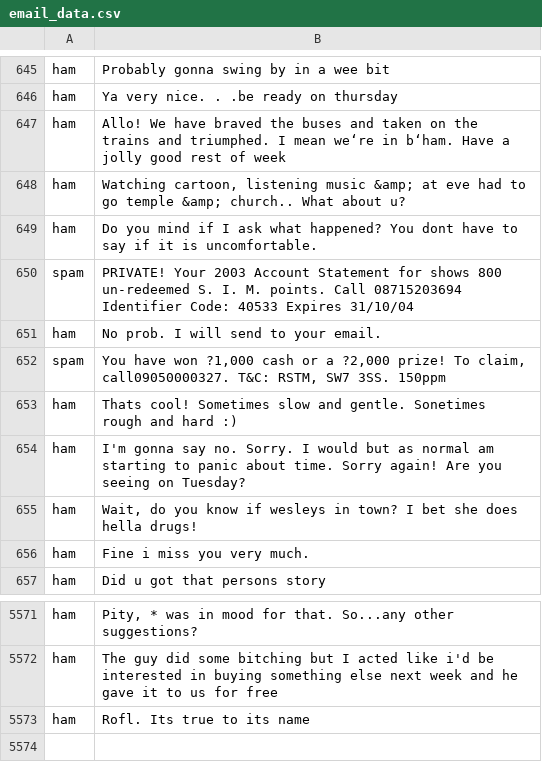
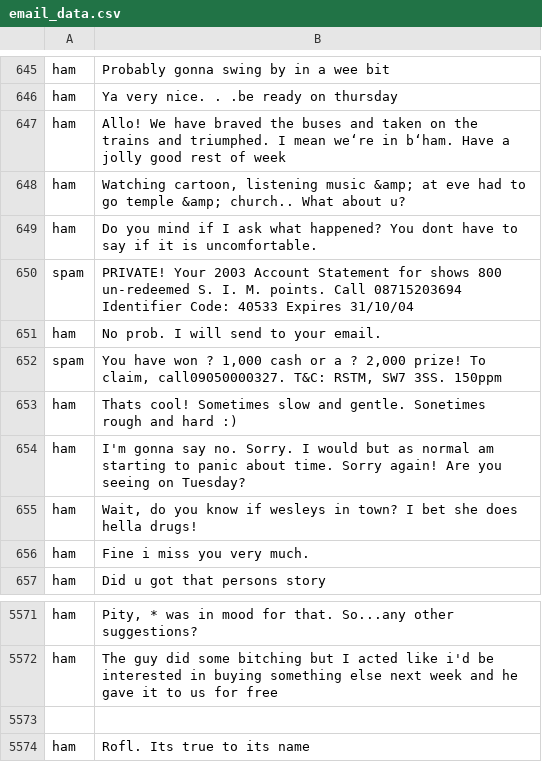
Before and after one commit to Swapnil-Sa/Email-Spam-Detection, a CSV file: email_data.csv, drawn as a sheet; only a part is shown, gaps mark what is left out.

Commit message:
email_data.csv

```diff
--- a/email_data.csv
+++ b/email_data.csv
@@ -651,3 +651,3 @@ spam,PRIVATE! Your 2003 Account Statement for shows 800 un-redeemed S. I. M. poi
 ham,No prob. I will send to your email.
-spam,"You have won ?1,000 cash or a ?2,000 prize! To claim, call09050000327. T&C: RSTM, SW7 3SS. 150ppm"
+spam,"You have won ? 1,000 cash or a ? 2,000 prize! To claim, call09050000327. T&C: RSTM, SW7 3SS. 150ppm"
 ham,Thats cool! Sometimes slow and gentle. Sonetimes rough and hard :)
@@ -5574,2 +5574,3 @@ ham,"Pity, * was in mood for that. So...any other suggestions?"
 ham,The guy did some bitching but I acted like i'd be interested in buying something else next week and he gave it to us for free
+
 ham,Rofl. Its true to its name
```
